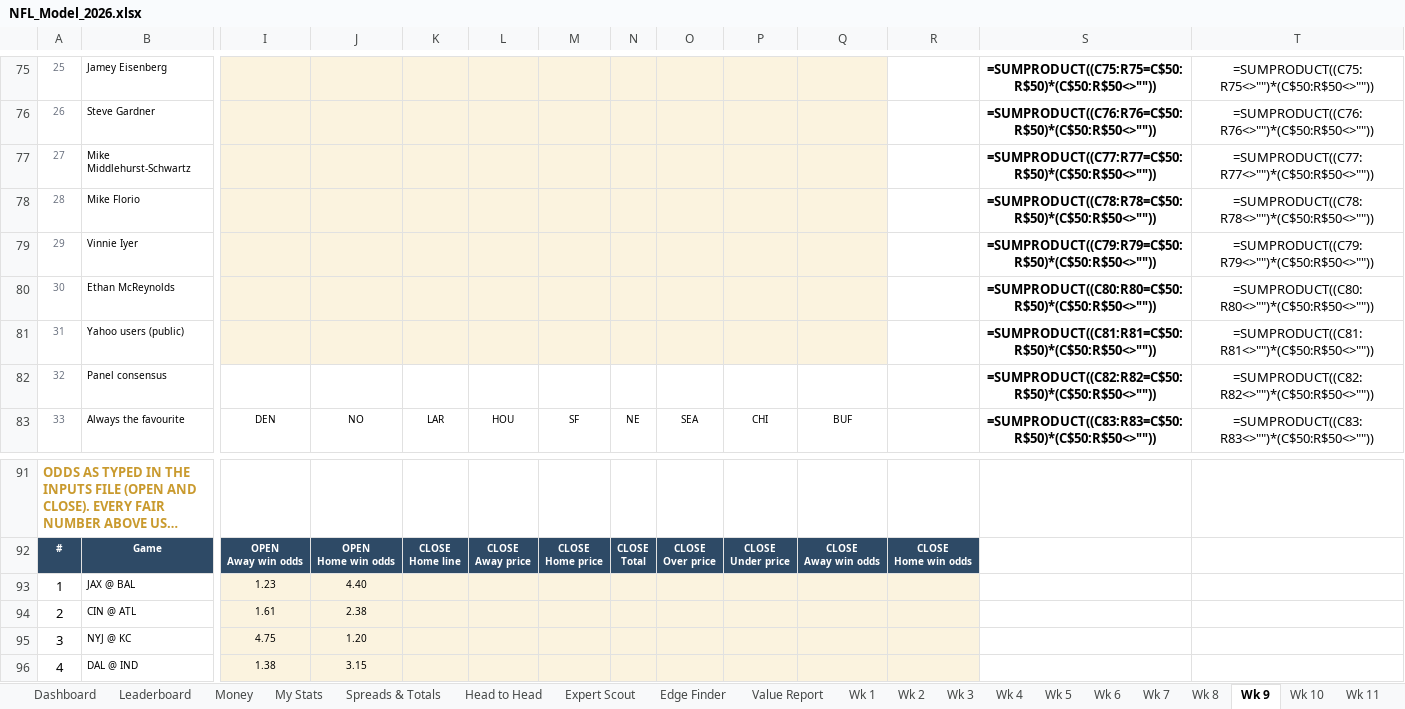
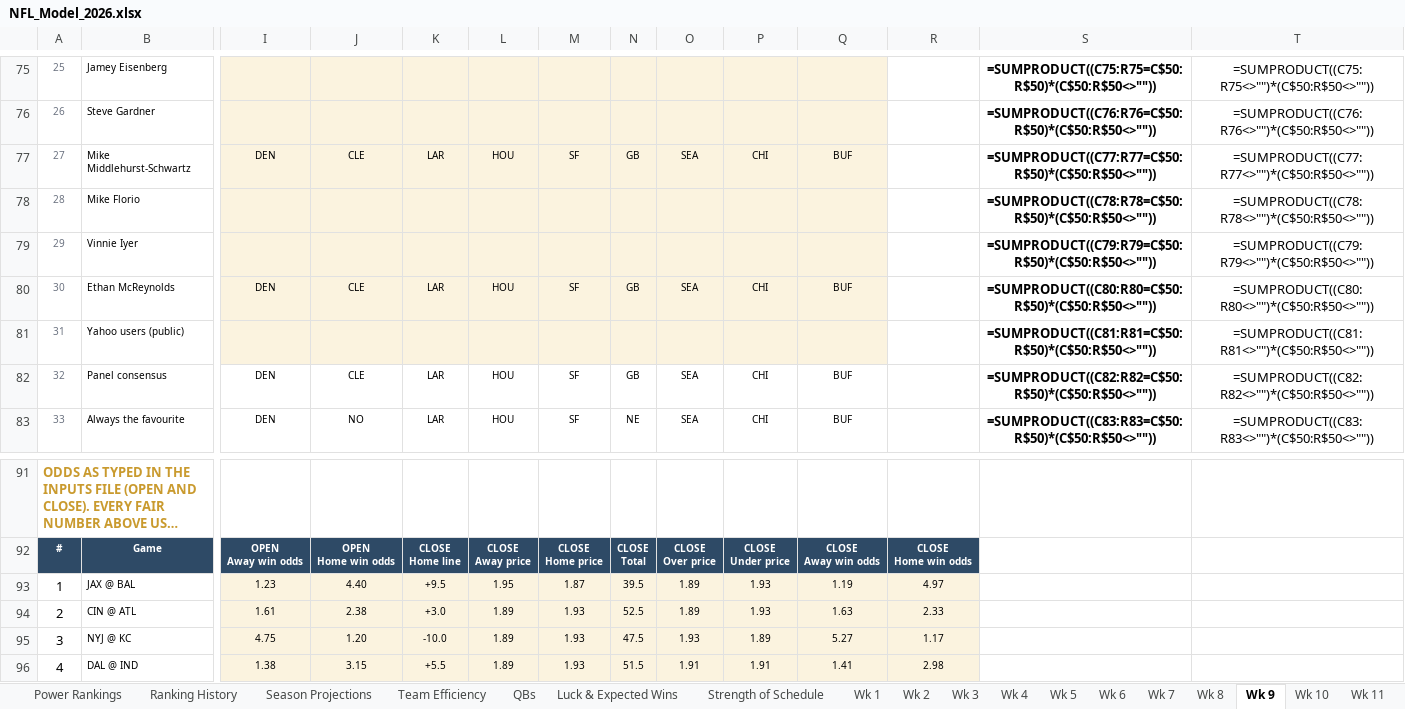
Before and after one commit to THOMASNOONAN155/tios-data, an Excel workbook: nfl-model/output/NFL_Model_2026.xlsx, sheet Wk 9, drawn as a sheet; only a part is shown, gaps mark what is left out; long unchanged cells end in …; values as stored, in another font and other column widths than the file's, no borders; formulas without a stored value are shown as written; conditional formats not drawn; removed rows and columns are numbered as before the commit, all else as after; rows hold the shown columns only; the diff covers the shown part only; the diff names each change by its address in the sheet, - before the commit and + after, or states it on an @@ line.

```diff
--- a/nfl-model/output/NFL_Model_2026.xlsx (sheet Wk 9)
+++ b/nfl-model/output/NFL_Model_2026.xlsx (sheet Wk 9)
-row 77: 27 | Mike Middlehurst-Schwartz |  |  |  |  |  |  |  |  |  |  | =SUMPRODUCT((C77:R77=C$50:R$50)*(C$50:R$50<>"")) | =SUMPRODUCT((C77:R77<>"")*(C$50:R$50<>""))
+row 77: 27 | Mike Middlehurst-Schwartz | DEN | CLE | LAR | HOU | SF | GB | SEA | CHI | BUF |  | =SUMPRODUCT((C77:R77=C$50:R$50)*(C$50:R$50<>"")) | =SUMPRODUCT((C77:R77<>"")*(C$50:R$50<>""))
-row 80: 30 | Ethan McReynolds |  |  |  |  |  |  |  |  |  |  | =SUMPRODUCT((C80:R80=C$50:R$50)*(C$50:R$50<>"")) | =SUMPRODUCT((C80:R80<>"")*(C$50:R$50<>""))
+row 80: 30 | Ethan McReynolds | DEN | CLE | LAR | HOU | SF | GB | SEA | CHI | BUF |  | =SUMPRODUCT((C80:R80=C$50:R$50)*(C$50:R$50<>"")) | =SUMPRODUCT((C80:R80<>"")*(C$50:R$50<>""))
-row 82: 32 | Panel consensus |  |  |  |  |  |  |  |  |  |  | =SUMPRODUCT((C82:R82=C$50:R$50)*(C$50:R$50<>"")) | =SUMPRODUCT((C82:R82<>"")*(C$50:R$50<>""))
+row 82: 32 | Panel consensus | DEN | CLE | LAR | HOU | SF | GB | SEA | CHI | BUF |  | =SUMPRODUCT((C82:R82=C$50:R$50)*(C$50:R$50<>"")) | =SUMPRODUCT((C82:R82<>"")*(C$50:R$50<>""))
-K93: (empty)
+K93: +9.5
-L93: (empty)
+L93: 1.95
-M93: (empty)
+M93: 1.87
-N93: (empty)
+N93: 39.5
-O93:O94: (empty)
+O93:O94: 1.89
-P93:P94: (empty)
+P93:P94: 1.93
-Q93: (empty)
+Q93: 1.19
-R93: (empty)
+R93: 4.97
-K94: (empty)
+K94: +3.0
-L94:L96: (empty)
+L94:L96: 1.89
-M94:M96: (empty)
+M94:M96: 1.93
-N94: (empty)
+N94: 52.5
-Q94: (empty)
+Q94: 1.63
-R94: (empty)
+R94: 2.33
-K95: (empty)
+K95: -10.0
-N95: (empty)
+N95: 47.5
-O95: (empty)
+O95: 1.93
-P95: (empty)
+P95: 1.89
-Q95: (empty)
+Q95: 5.27
-R95: (empty)
+R95: 1.17
-K96: (empty)
+K96: +5.5
-N96: (empty)
+N96: 51.5
-O96: (empty)
+O96: 1.91
-P96: (empty)
+P96: 1.91
-Q96: (empty)
+Q96: 1.41
-R96: (empty)
+R96: 2.98
```
Also changed, not shown: 1 added row, 1 removed row and 119 edited cells elsewhere in this sheet, sheet Power Rankings, sheet Strength of Schedule, sheet Ranking History, sheet Team Efficiency, sheet Dashboard, sheet Season Projections, 29 more sheets, other sheet tabs, hidden cells, charts or pictures, nfl-model/inputs/tipping_inputs.xlsx, 5 other files.
